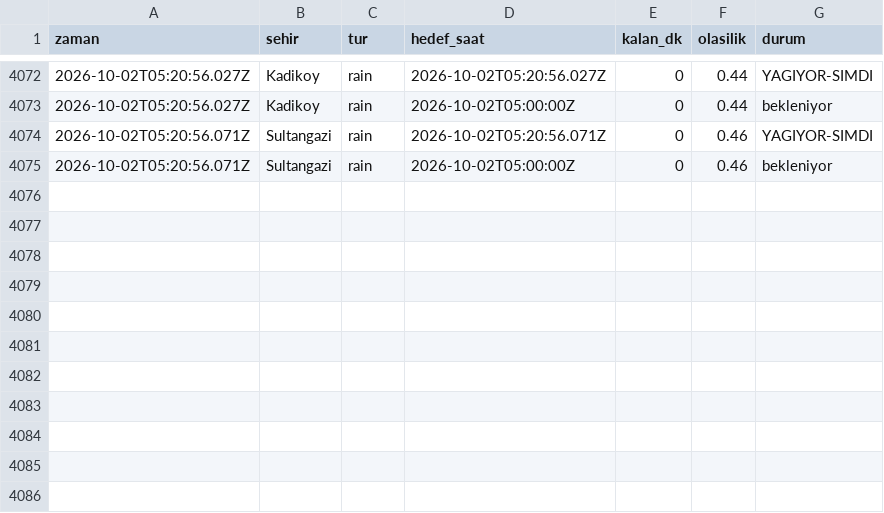
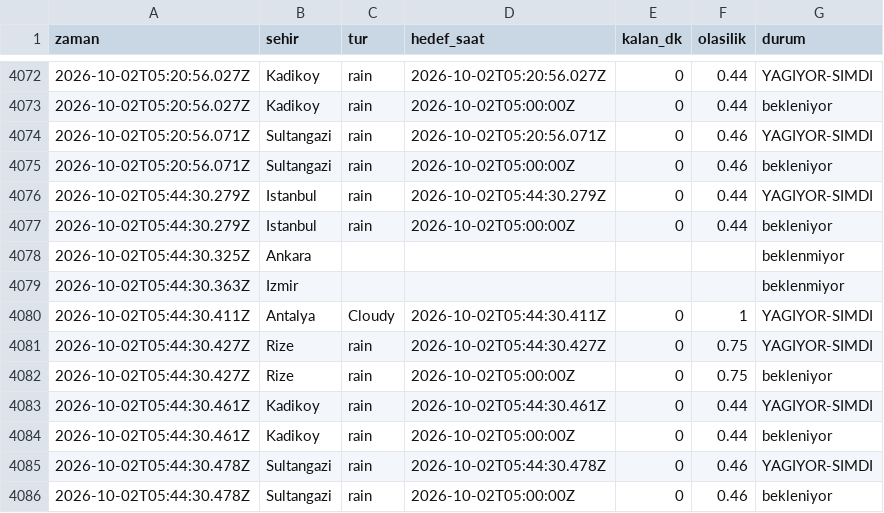
Before and after one commit to emredenizsonmez/yagmur-projesi, a CSV file: data/kayitlar.csv, drawn as a sheet; only a part is shown, gaps mark what is left out.

```diff
--- a/data/kayitlar.csv
+++ b/data/kayitlar.csv
@@ -4075 +4075,12 @@ zaman,sehir,tur,hedef_saat,kalan_dk,olasilik,durum
 2026-10-02T05:20:56.071Z,Sultangazi,rain,2026-10-02T05:00:00Z,0,0.46,bekleniyor
+2026-10-02T05:44:30.279Z,Istanbul,rain,2026-10-02T05:44:30.279Z,0,0.44,YAGIYOR-SIMDI
+2026-10-02T05:44:30.279Z,Istanbul,rain,2026-10-02T05:00:00Z,0,0.44,bekleniyor
+2026-10-02T05:44:30.325Z,Ankara,,,,,beklenmiyor
+2026-10-02T05:44:30.363Z,Izmir,,,,,beklenmiyor
+2026-10-02T05:44:30.411Z,Antalya,Cloudy,2026-10-02T05:44:30.411Z,0,1,YAGIYOR-SIMDI
+2026-10-02T05:44:30.427Z,Rize,rain,2026-10-02T05:44:30.427Z,0,0.75,YAGIYOR-SIMDI
+2026-10-02T05:44:30.427Z,Rize,rain,2026-10-02T05:00:00Z,0,0.75,bekleniyor
+2026-10-02T05:44:30.461Z,Kadikoy,rain,2026-10-02T05:44:30.461Z,0,0.44,YAGIYOR-SIMDI
+2026-10-02T05:44:30.461Z,Kadikoy,rain,2026-10-02T05:00:00Z,0,0.44,bekleniyor
+2026-10-02T05:44:30.478Z,Sultangazi,rain,2026-10-02T05:44:30.478Z,0,0.46,YAGIYOR-SIMDI
+2026-10-02T05:44:30.478Z,Sultangazi,rain,2026-10-02T05:00:00Z,0,0.46,bekleniyor
```
